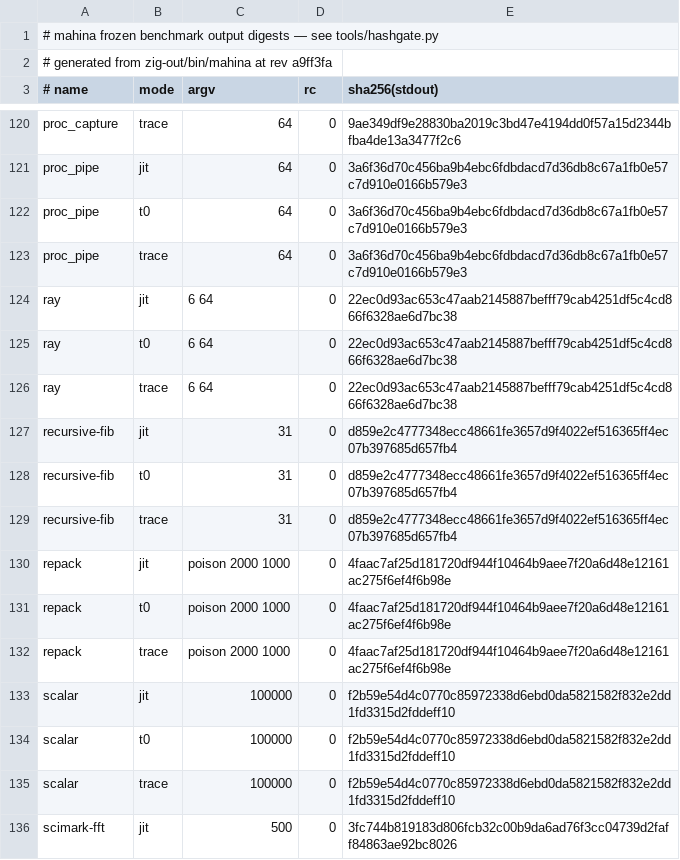
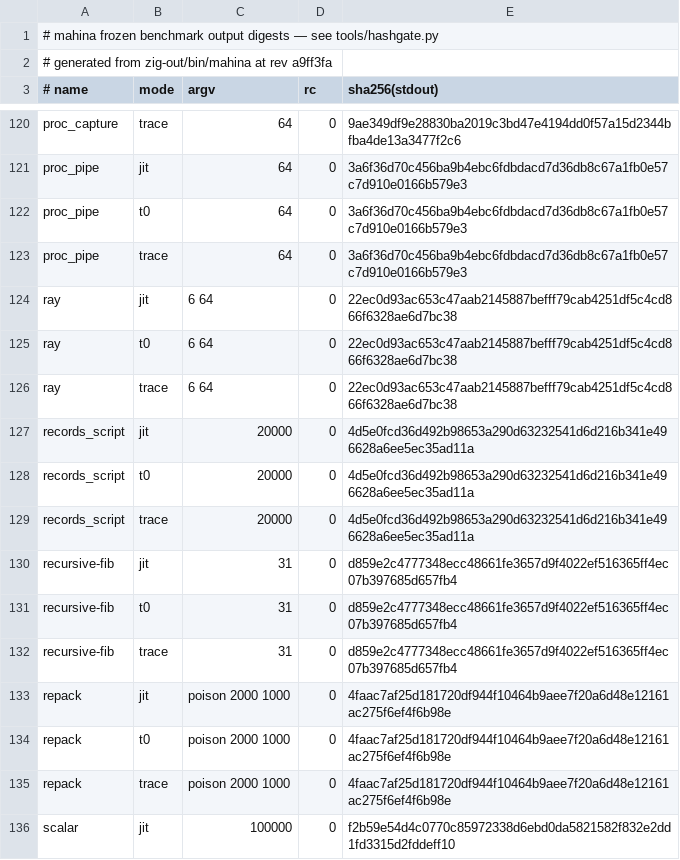
Before and after one commit to serialexp/lune, a TSV file: bench/refs/output-hashes.tsv, drawn as a sheet; only a part is shown, gaps mark what is left out; the shorter side is filled out with more unchanged rows.

```diff
--- a/bench/refs/output-hashes.tsv
+++ b/bench/refs/output-hashes.tsv
@@ -126,2 +126,5 @@ ray	t0	6 64	0	22ec0d93ac653c47aab2145887befff79cab4251df5c4cd866f6328ae6d7bc38
 ray	trace	6 64	0	22ec0d93ac653c47aab2145887befff79cab4251df5c4cd866f6328ae6d7bc38
+records_script	jit	20000	0	4d5e0fcd36d492b98653a290d63232541d6d216b341e496628a6ee5ec35ad11a
+records_script	t0	20000	0	4d5e0fcd36d492b98653a290d63232541d6d216b341e496628a6ee5ec35ad11a
+records_script	trace	20000	0	4d5e0fcd36d492b98653a290d63232541d6d216b341e496628a6ee5ec35ad11a
 recursive-fib	jit	31	0	d859e2c4777348ecc48661fe3657d9f4022ef516365ff4ec07b397685d657fb4
```
Also changed, not shown: 4 other files.
